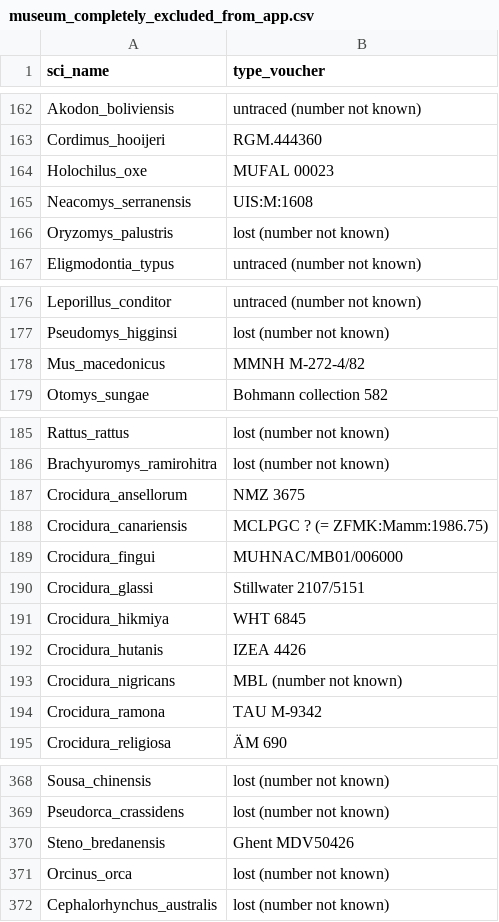
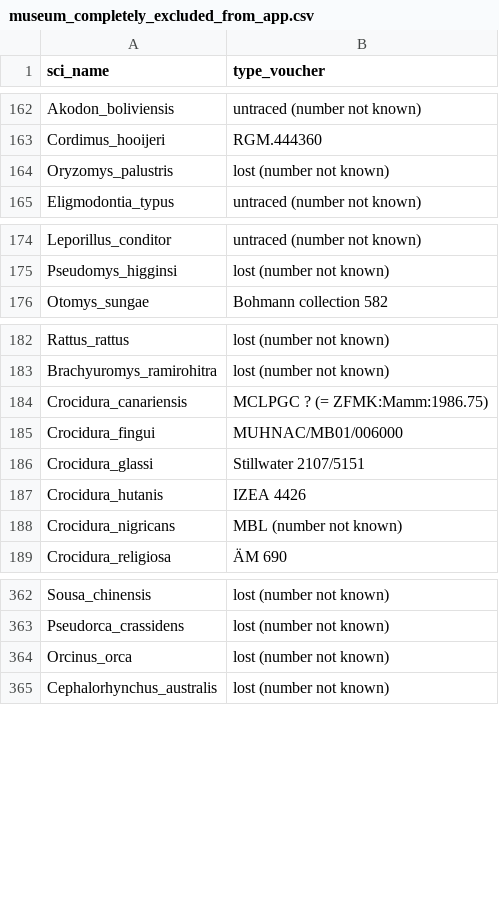
Before and after one commit to ulfboge/MDD, a CSV file: mdd_project/data/review/museum_completely_excluded_from_app.csv, drawn as a sheet; only a part is shown, gaps mark what is left out; the diff names each change by its address in the sheet, - before the commit and + after, or states it on an @@ line.

```diff
--- a/mdd_project/data/review/museum_completely_excluded_from_app.csv
+++ b/mdd_project/data/review/museum_completely_excluded_from_app.csv
-row 164: Holochilus_oxe | MUFAL 00023
-row 165: Neacomys_serranensis | UIS:M:1608
-row 178: Mus_macedonicus | MMNH M-272-4/82
-row 187: Crocidura_ansellorum | NMZ 3675
-row 191: Crocidura_hikmiya | WHT 6845
-row 194: Crocidura_ramona | TAU M-9342
-row 370: Steno_bredanensis | Ghent MDV50426
```
Also changed, not shown: mdd_project/data/review/museum_completely_excluded_prefix_counts.csv.
